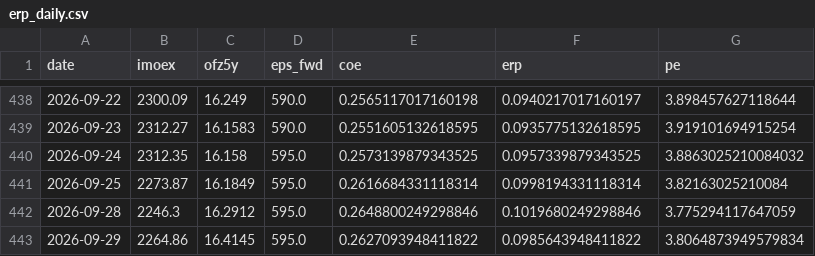
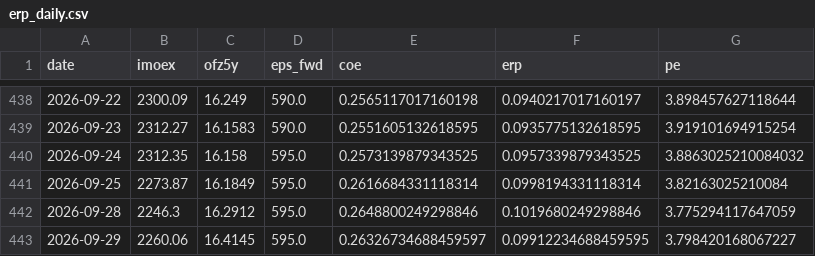
Before and after one commit to davidovaevgeshua-cloud/erp-dashboard, a CSV file: erp_daily.csv, drawn as a sheet; only a part is shown, gaps mark what is left out.

```diff
--- a/erp_daily.csv
+++ b/erp_daily.csv
@@ -442,2 +442,2 @@ date,imoex,ofz5y,eps_fwd,coe,erp,pe
 2026-09-28,2246.3,16.2912,595.0,0.2648800249298846,0.1019680249298846,3.775294117647059
-2026-09-29,2264.86,16.4145,595.0,0.2627093948411822,0.0985643948411822,3.8064873949579834
+2026-09-29,2260.06,16.4145,595.0,0.26326734688459597,0.09912234688459595,3.798420168067227
```
Also changed, not shown: erp_quarterly.csv, 2 other files.
